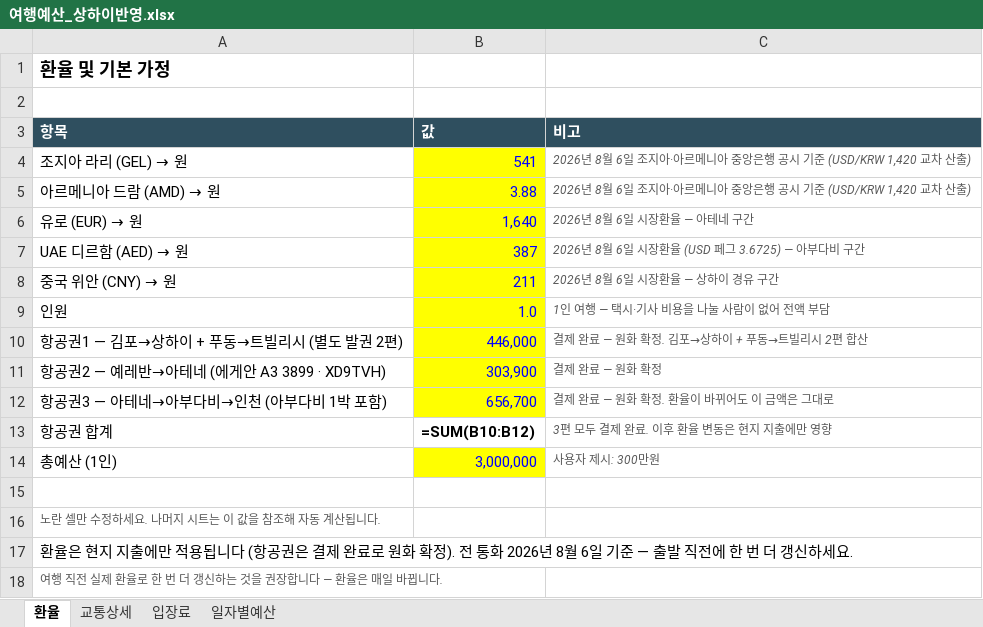
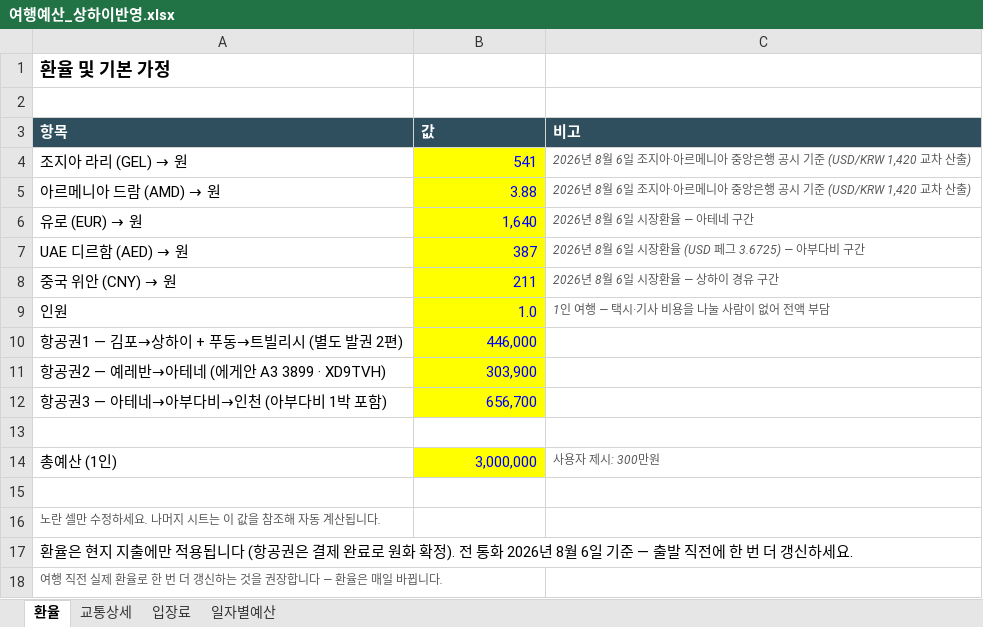
Before and after one commit to munchlax125/tripplanner, an Excel workbook: 여행예산_상하이반영.xlsx, sheet 환율, drawn as a sheet; values as stored, in another font and other column widths than the file's, no borders; formulas without a stored value are shown as written; the diff names each change by its address in the sheet, - before the commit and + after, or states it on an @@ line.

```diff
--- a/여행예산_상하이반영.xlsx (sheet 환율)
+++ b/여행예산_상하이반영.xlsx (sheet 환율)
-C10 (비고): 결제 완료 — 원화 확정. 김포→상하이 + 푸동→트빌리시 2편 합산
+C10 (비고): (empty)
-C11 (비고): 결제 완료 — 원화 확정
+C11 (비고): (empty)
-C12 (비고): 결제 완료 — 원화 확정. 환율이 바뀌어도 이 금액은 그대로
+C12 (비고): (empty)
-row 13: 항공권 합계 | =SUM(B10:B12) | 3편 모두 결제 완료. 이후 환율 변동은 현지 지출에만 영향
+row 13: (empty)
```
Also changed, not shown: sheet 교통상세, sheet 일자별예산, sheet 입장료, 16 other files.
